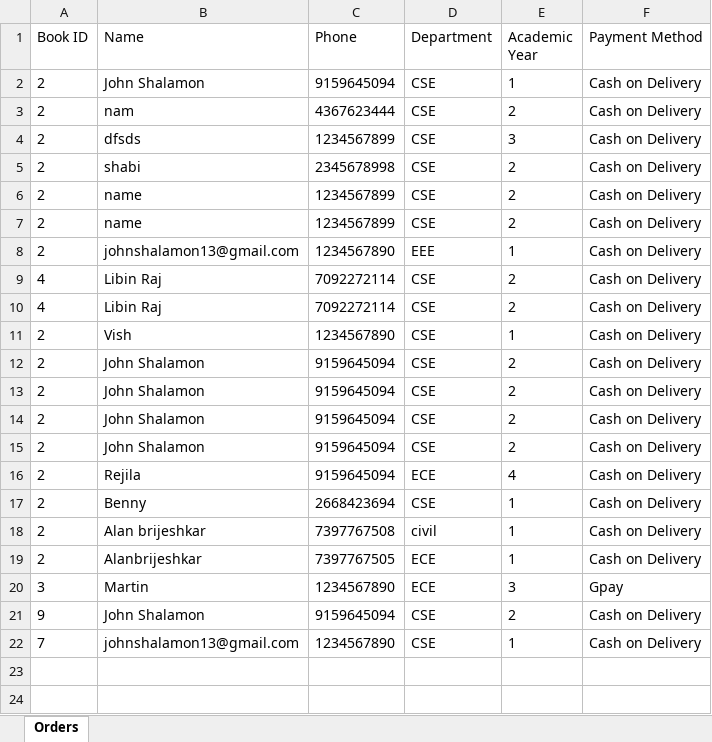
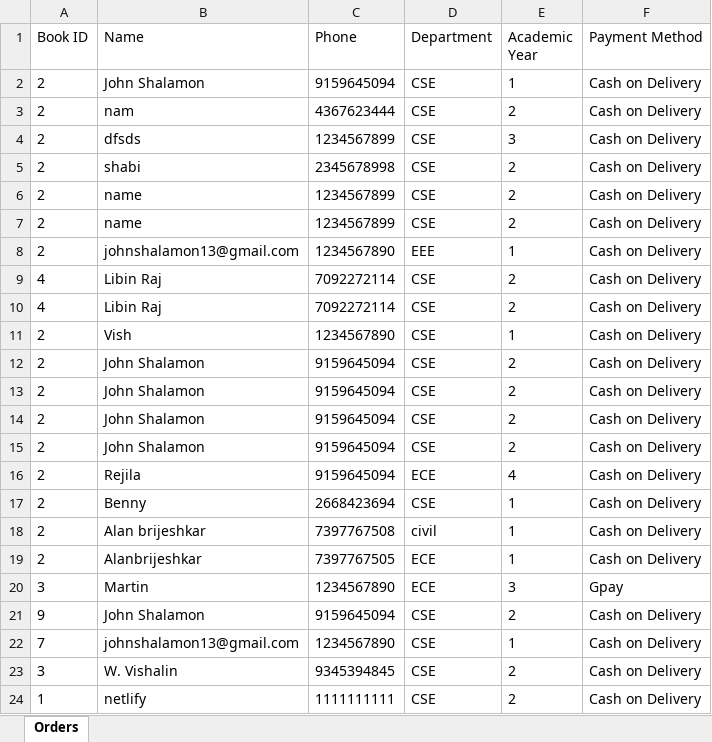
Before and after one commit to john-shalamon/shalamon, an Excel workbook: orders.xlsx, sheet Orders, drawn as a sheet; values as stored, in another font and other column widths than the file's, no borders; the diff names each change by its address in the sheet, - before the commit and + after, or states it on an @@ line.

Commit message:
updated

```diff
--- a/orders.xlsx (sheet Orders)
+++ b/orders.xlsx (sheet Orders)
+row 23: 3 | W. Vishalin | 9345394845 | CSE | 2 | Cash on Delivery
+row 24: 1 | netlify | 1111111111 | CSE | 2 | Cash on Delivery
```
